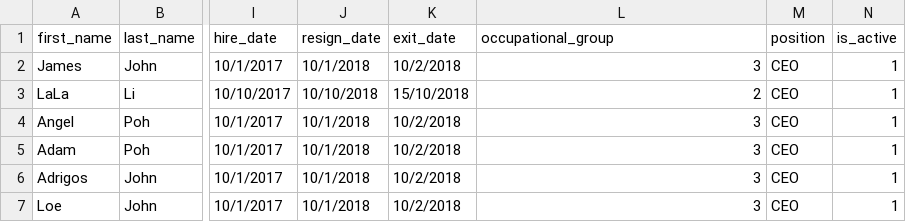
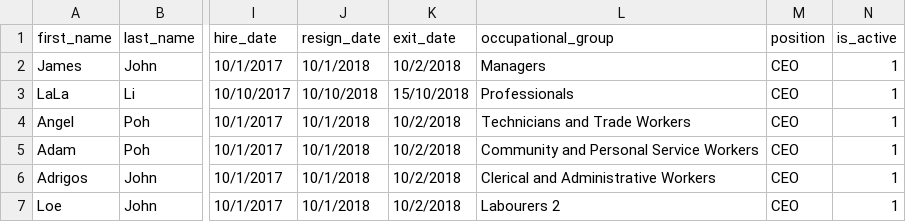
Before and after one commit to devJesusJim/wForceRetention, a CSV file: employees.csv, drawn as a sheet; only a part is shown, gaps mark what is left out; the diff names each change by its address in the sheet, - before the commit and + after, or states it on an @@ line.

```diff
--- a/employees.csv
+++ b/employees.csv
-L2 (occupational_group): 3
+L2 (occupational_group): Managers
-L3 (occupational_group): 2
+L3 (occupational_group): Professionals
-L4 (occupational_group): 3
+L4 (occupational_group): Technicians and Trade Workers
-L5 (occupational_group): 3
+L5 (occupational_group): Community and Personal Service Workers
-L6 (occupational_group): 3
+L6 (occupational_group): Clerical and Administrative Workers
-L7 (occupational_group): 3
+L7 (occupational_group): Labourers 2
```
Also changed, not shown: server/public/employees.csv, 20 other files.
